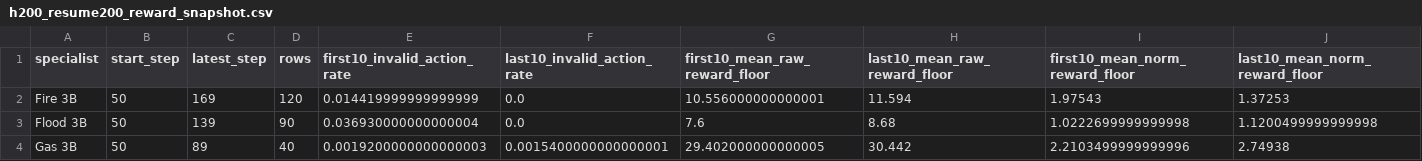
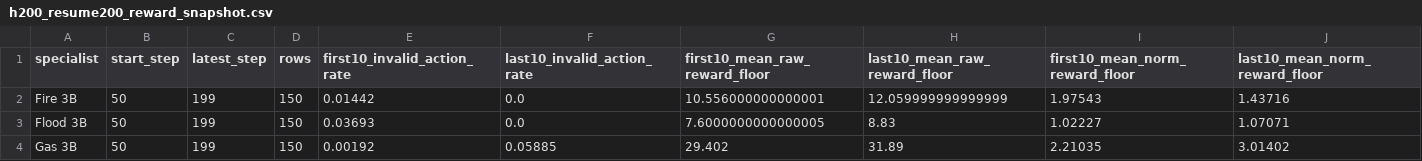
Before and after one commit to sai-shashankN/EvacOS2, a CSV file: demo/results/h200_resume200_reward_snapshot.csv, drawn as a sheet.

```diff
--- a/demo/results/h200_resume200_reward_snapshot.csv
+++ b/demo/results/h200_resume200_reward_snapshot.csv
@@ -1,4 +1,4 @@
 specialist,start_step,latest_step,rows,first10_invalid_action_rate,last10_invalid_action_rate,first10_mean_raw_reward_floor,last10_mean_raw_reward_floor,first10_mean_norm_reward_floor,last10_mean_norm_reward_floor
-Fire 3B,50,169,120,0.014419999999999999,0.0,10.556000000000001,11.594,1.97543,1.37253
-Flood 3B,50,139,90,0.036930000000000004,0.0,7.6,8.68,1.0222699999999998,1.1200499999999998
-Gas 3B,50,89,40,0.0019200000000000003,0.0015400000000000001,29.402000000000005,30.442,2.2103499999999996,2.74938
+Fire 3B,50,199,150,0.01442,0.0,10.556000000000001,12.059999999999999,1.97543,1.43716
+Flood 3B,50,199,150,0.03693,0.0,7.6000000000000005,8.83,1.02227,1.07071
+Gas 3B,50,199,150,0.00192,0.05885,29.402,31.89,2.21035,3.01402
```
Also changed, not shown: demo/results/heldout_3b_base_vs_trained_summary.csv, 11 other files.
